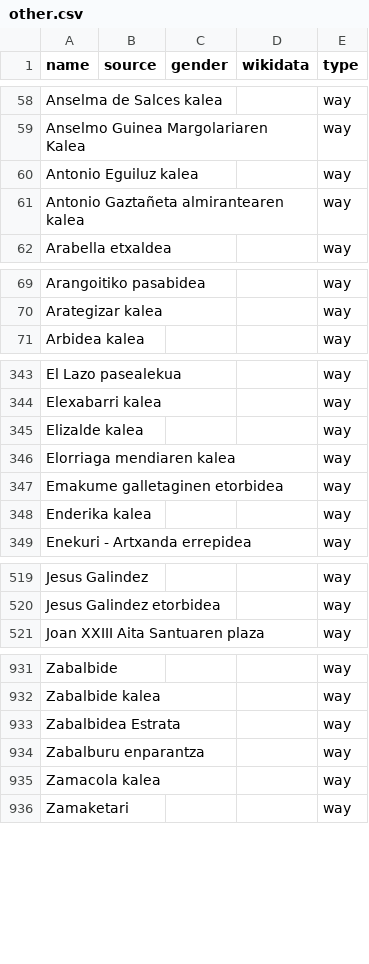
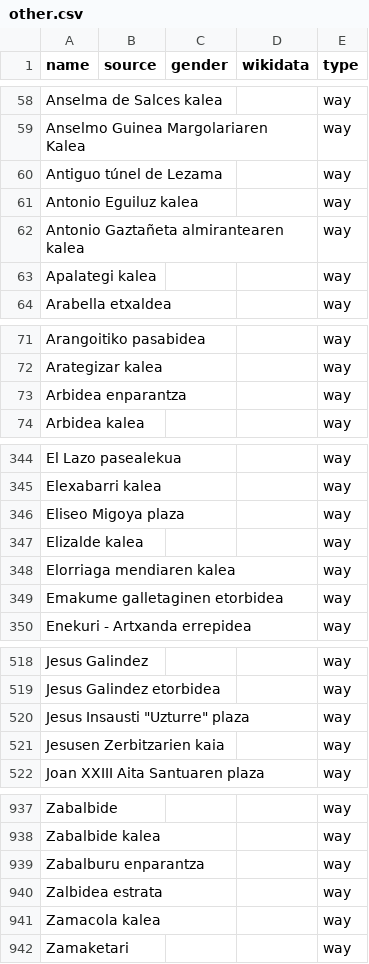
Before and after one commit to EqualStreetNames/equalstreetnames-bilbao, a CSV file: data/other.csv, drawn as a sheet; only a part is shown, gaps mark what is left out; removed rows and columns are numbered as before the commit, all else as after; the diff covers the shown part only; the diff names each change by its address in the sheet, - before the commit and + after, or states it on an @@ line.

```diff
--- a/data/other.csv
+++ b/data/other.csv
+row 60: Antiguo túnel de Lezama |  |  |  | way
+row 63: Apalategi kalea |  |  |  | way
+row 73: Arbidea enparantza |  |  |  | way
+row 346: Eliseo Migoya plaza |  |  |  | way
-row 348: Enderika kalea |  |  |  | way
+row 520: Jesus Insausti "Uzturre" plaza |  |  |  | way
+row 521: Jesusen Zerbitzarien kaia |  |  |  | way
-row 933: Zabalbidea Estrata |  |  |  | way
+row 940: Zalbidea estrata |  |  |  | way
```
Also changed, not shown: 7 added rows and 7 removed rows elsewhere in this file, data/gender.csv, 3 other files.
